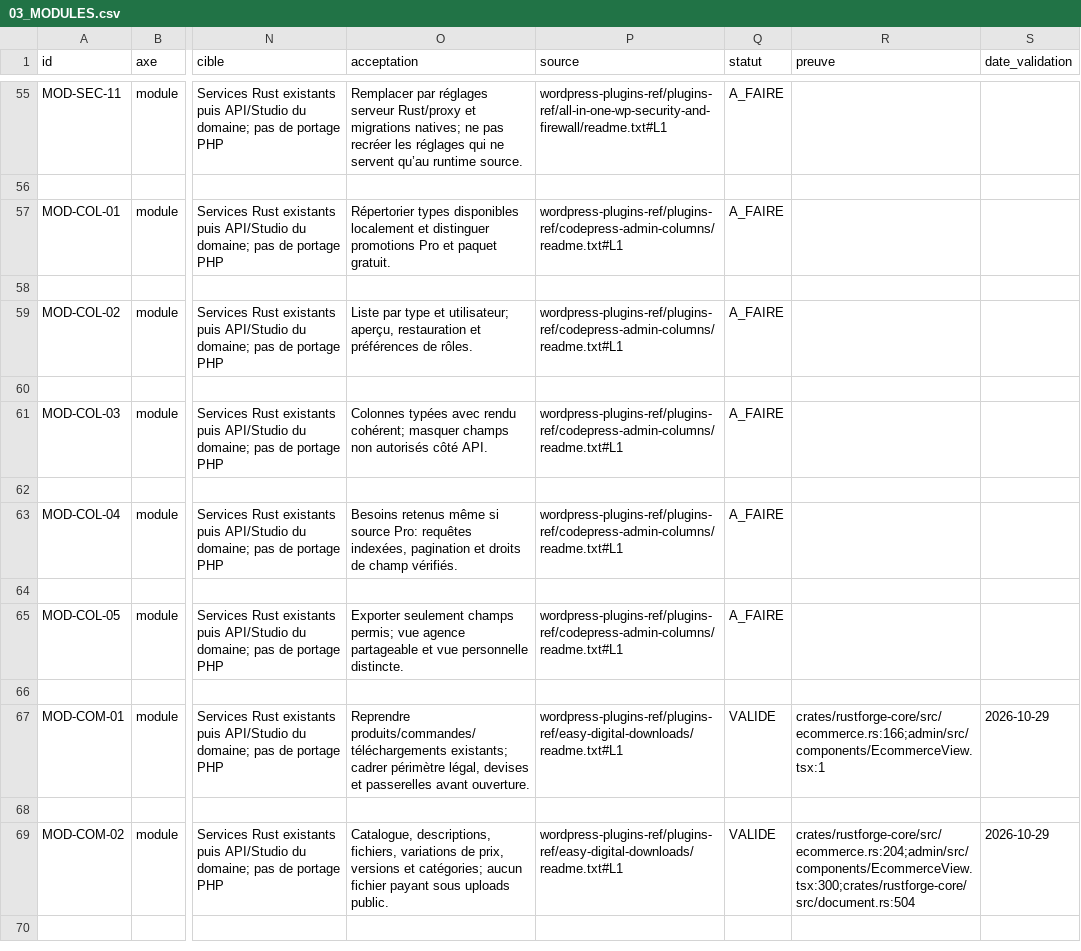
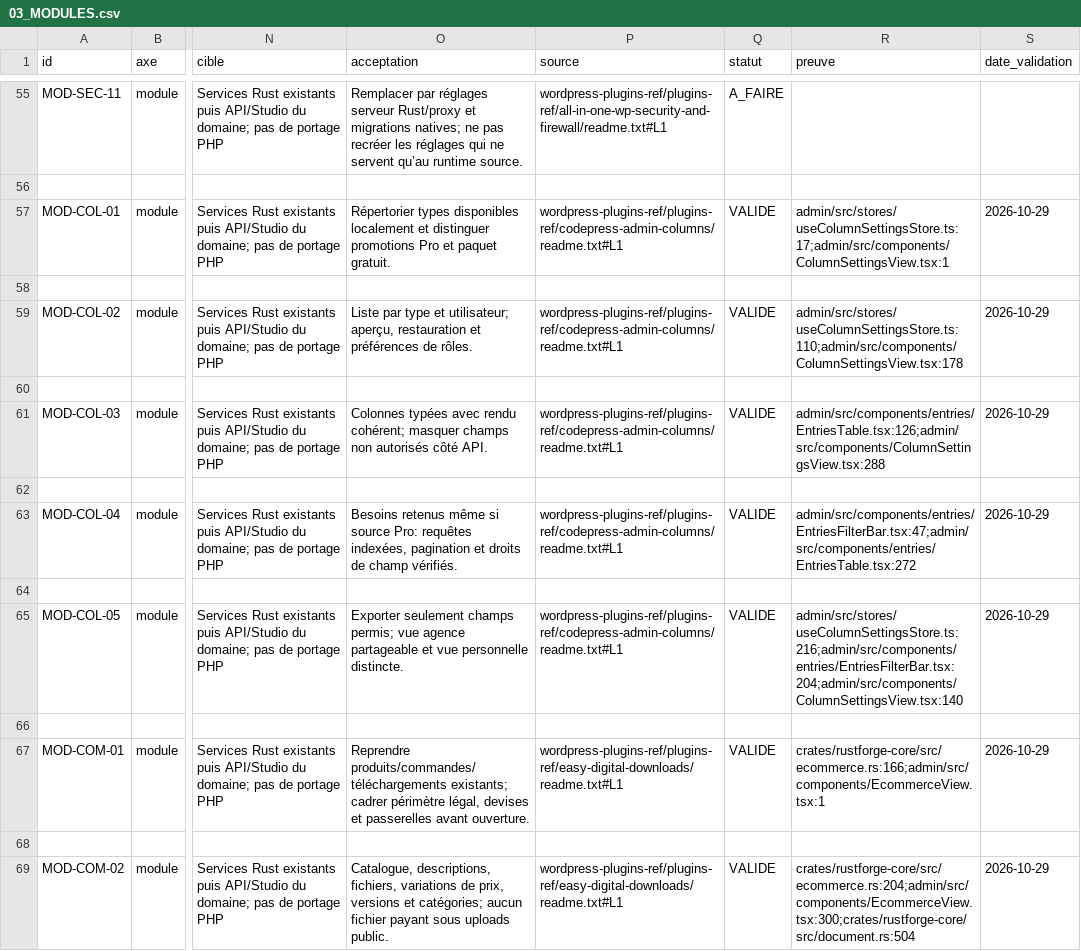
Before and after one commit to Clementlemagnifique/rustforge-cms, a CSV file: docs/pilotage/03_MODULES.csv, drawn as a sheet; only a part is shown, gaps mark what is left out; the shorter side is filled out with more unchanged rows; the diff names each change by its address in the sheet, - before the commit and + after, or states it on an @@ line.

Commit message:
feat(columns): Gestion des colonnes et vues de donnees inspiree d'Admin Columns Pro (MOD-COL-01 a MOD-COL-05)

```diff
--- a/docs/pilotage/03_MODULES.csv
+++ b/docs/pilotage/03_MODULES.csv
-Q57 (statut): A_FAIRE
+Q57 (statut): VALIDE
-R57 (preuve): (empty)
+R57 (preuve): admin/src/stores/useColumnSettingsStore.ts:17;admin/src/components/ColumnSettingsView.tsx:1
-S57 (date_validation): (empty)
+S57 (date_validation): 2026-10-29
-Q59 (statut): A_FAIRE
+Q59 (statut): VALIDE
-R59 (preuve): (empty)
+R59 (preuve): admin/src/stores/useColumnSettingsStore.ts:110;admin/src/components/ColumnSettingsView.tsx:178
-S59 (date_validation): (empty)
+S59 (date_validation): 2026-10-29
-Q61 (statut): A_FAIRE
+Q61 (statut): VALIDE
-R61 (preuve): (empty)
+R61 (preuve): admin/src/components/entries/EntriesTable.tsx:126;admin/src/components/ColumnSettingsView.tsx:288
-S61 (date_validation): (empty)
+S61 (date_validation): 2026-10-29
-Q63 (statut): A_FAIRE
+Q63 (statut): VALIDE
-R63 (preuve): (empty)
+R63 (preuve): admin/src/components/entries/EntriesFilterBar.tsx:47;admin/src/components/entries/EntriesTable.tsx:272
-S63 (date_validation): (empty)
+S63 (date_validation): 2026-10-29
-Q65 (statut): A_FAIRE
+Q65 (statut): VALIDE
-R65 (preuve): (empty)
+R65 (preuve): admin/src/stores/useColumnSettingsStore.ts:216;admin/src/components/entries/EntriesFilterBar.tsx:204;admin/src/components/ColumnSettingsView.tsx:140
-S65 (date_validation): (empty)
+S65 (date_validation): 2026-10-29
```
Also changed, not shown: 8 other files.
